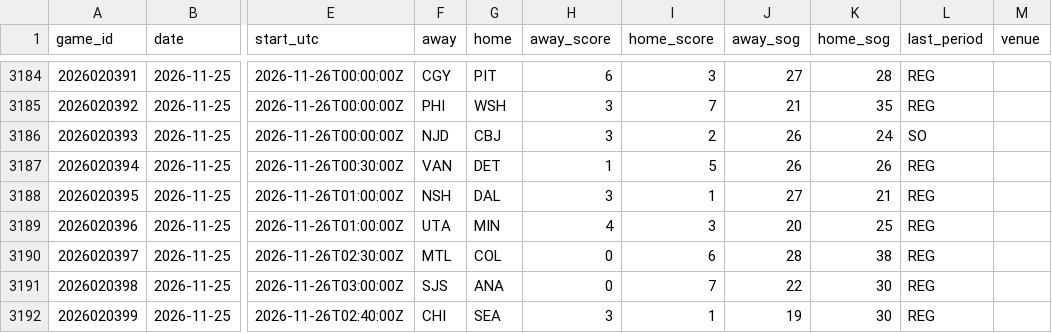
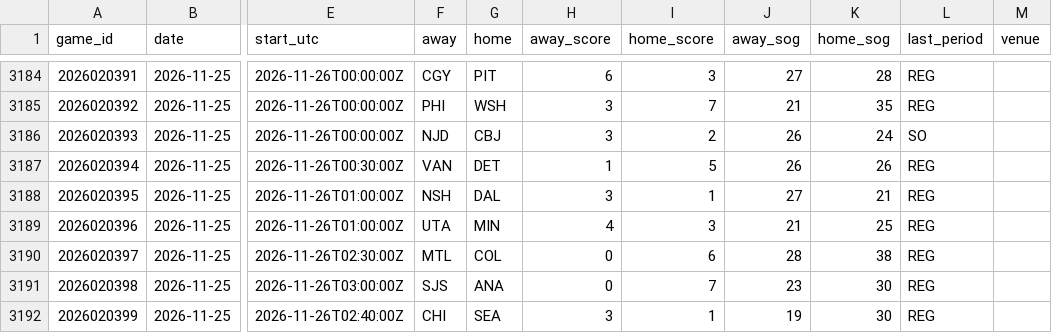
Before and after one commit to mileswilliams08/NHL-prop-model, a CSV file: data/history/games.csv, drawn as a sheet; only a part is shown, gaps mark what is left out; the diff names each change by its address in the sheet, - before the commit and + after, or states it on an @@ line.

Commit message:
Auto-update NHL props, history and results

```diff
--- a/data/history/games.csv
+++ b/data/history/games.csv
-J3189 (away_sog): 20
+J3189 (away_sog): 21
-J3191 (away_sog): 22
+J3191 (away_sog): 23
```
Also changed, not shown: data/player_map.csv, data/underdog/player_map.csv, 8 other files.
